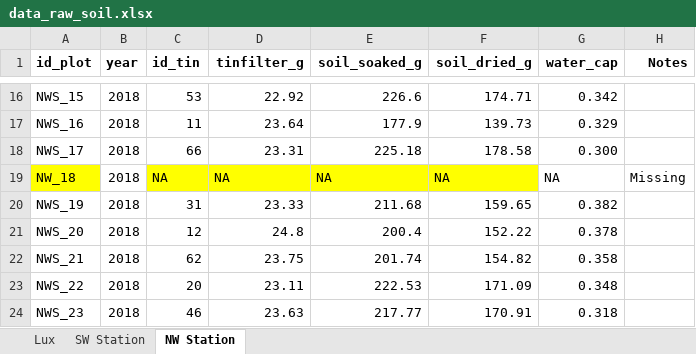
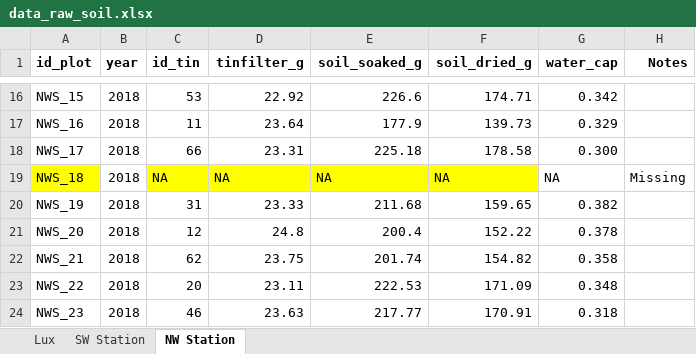
Before and after one commit to markus1bauer/2025_greeen_prairie, an Excel workbook: data/raw/data_raw_soil.xlsx, sheet NW Station, drawn as a sheet; only a part is shown, gaps mark what is left out; values as stored, in another font and other column widths than the file's, no borders; the diff names each change by its address in the sheet, - before the commit and + after, or states it on an @@ line.

```diff
--- a/data/raw/data_raw_soil.xlsx (sheet NW Station)
+++ b/data/raw/data_raw_soil.xlsx (sheet NW Station)
-A19 (id_plot): NW_18
+A19 (id_plot): NWS_18
```
Also changed, not shown: 2 other files.
